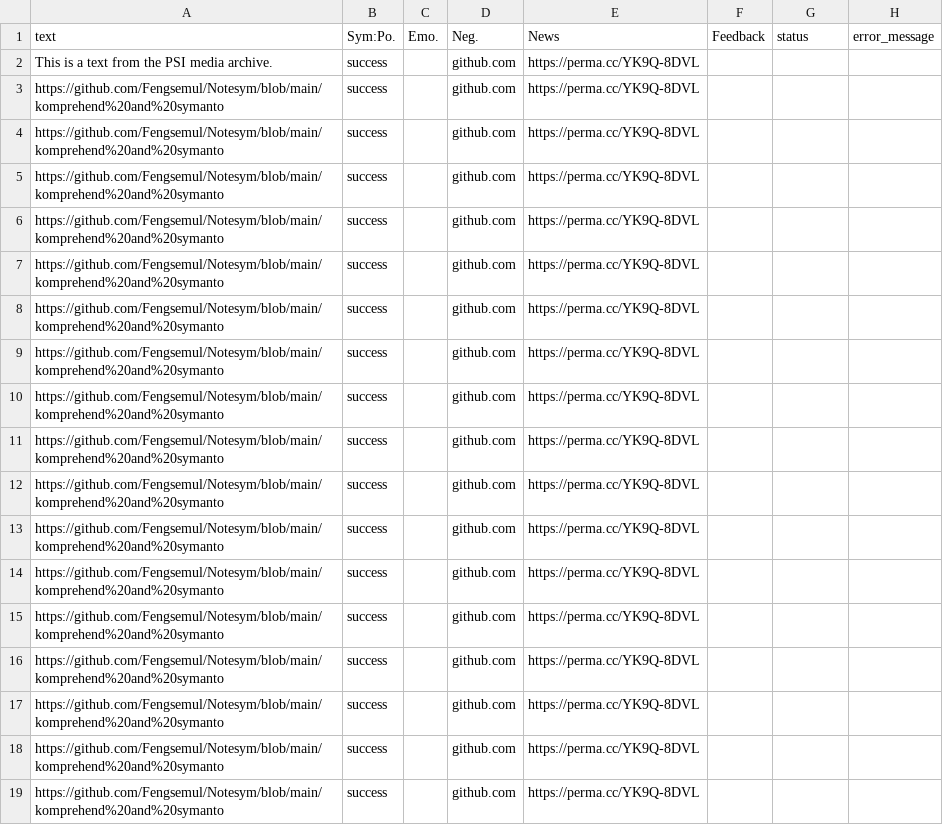
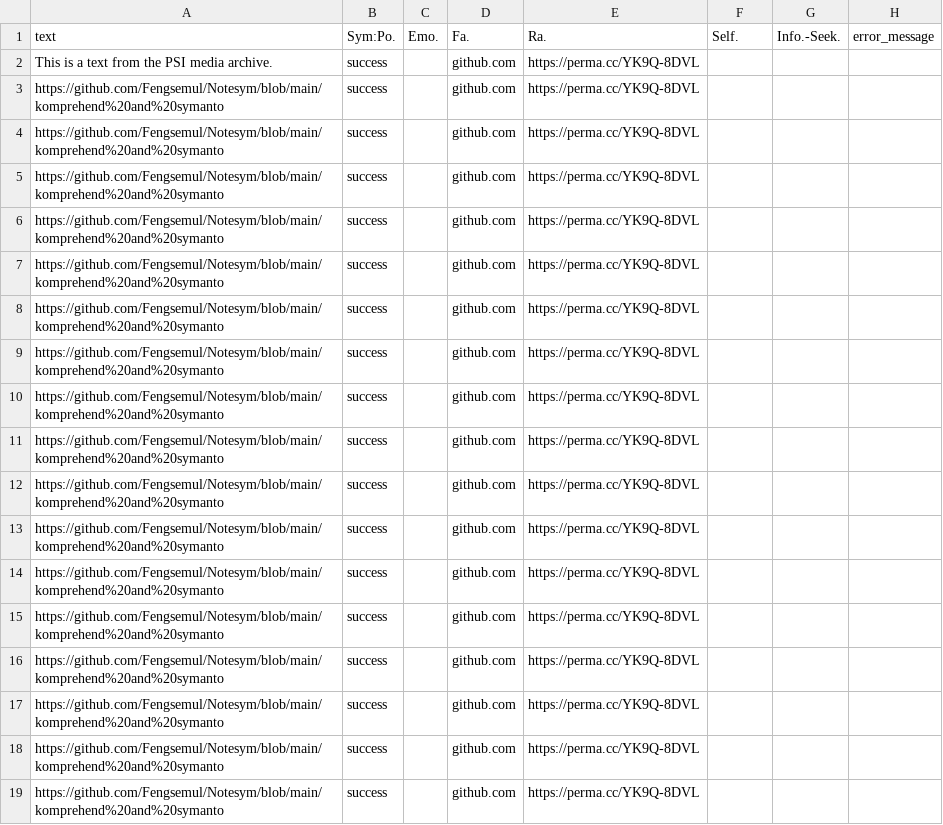
Before and after one commit to Fengsemul/Notesym, a CSV file: komprehend test perma-folder-212377-archives.csv, drawn as a sheet; only a part is shown; the diff names each change by its address in the sheet, - before the commit and + after, or states it on an @@ line.

Commit message:
Update komprehend test perma-folder-212377-archives.csv

```diff
--- a/komprehend test perma-folder-212377-archives.csv
+++ b/komprehend test perma-folder-212377-archives.csv
-D1: Neg.
+D1: Fa.
-E1: News
+E1: Ra.
-F1: Feedback
+F1: Self.
-G1: status
+G1: Info.-Seek.
```
